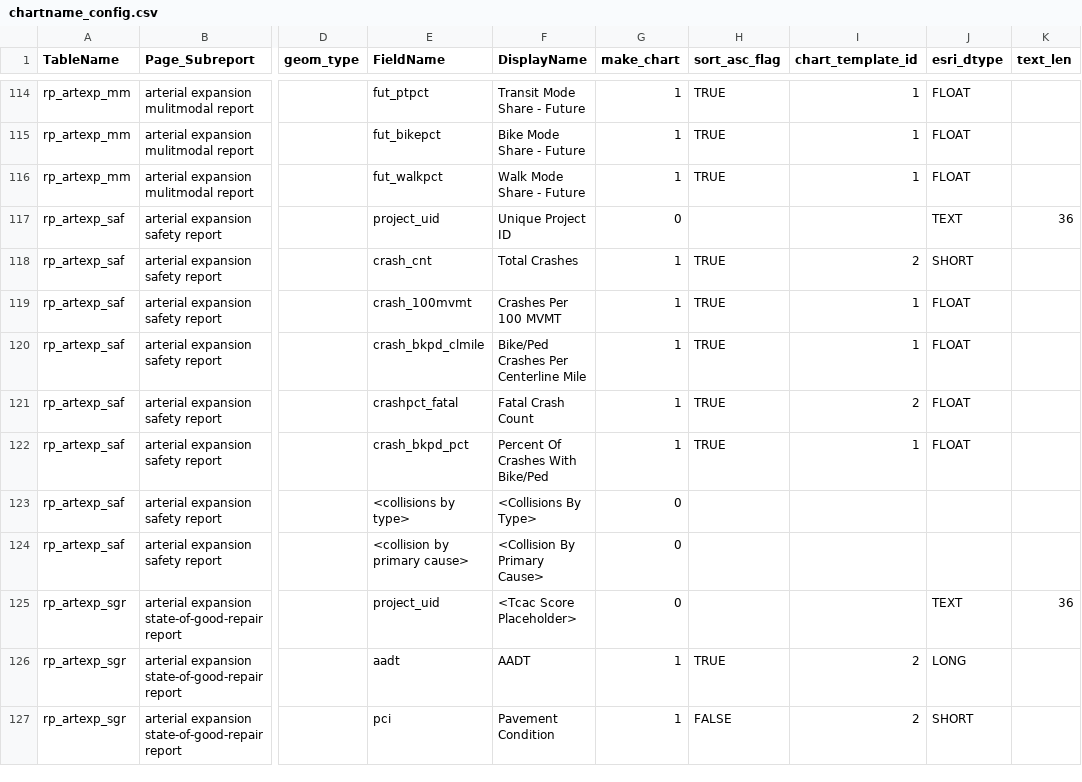
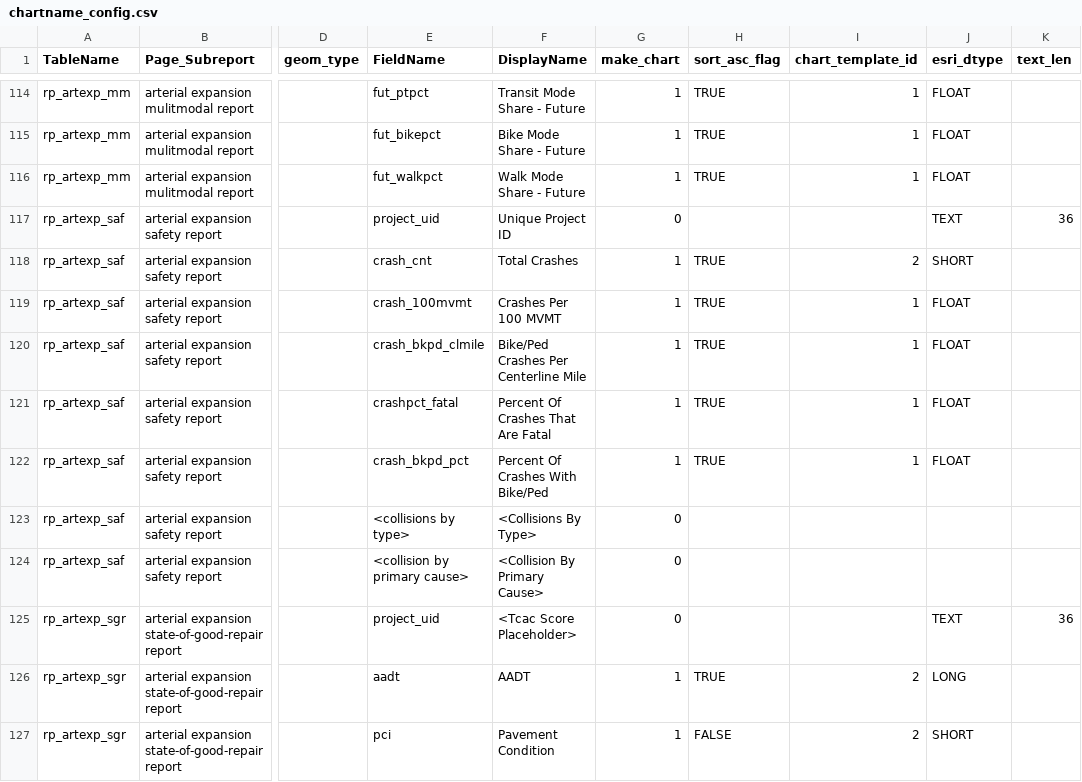
Before and after one commit to SACOG/PPA3, a CSV file: rollup/chartname_config.csv, drawn as a sheet; only a part is shown, gaps mark what is left out; the diff names each change by its address in the sheet, - before the commit and + after, or states it on an @@ line.

Commit message:
tweaks for rollup JSON

```diff
--- a/rollup/chartname_config.csv
+++ b/rollup/chartname_config.csv
-F121 (DisplayName): Fatal Crash Count
+F121 (DisplayName): Percent Of Crashes That Are Fatal
-I121 (chart_template_id): 2
+I121 (chart_template_id): 1
```
Also changed, not shown: 2 other files.
